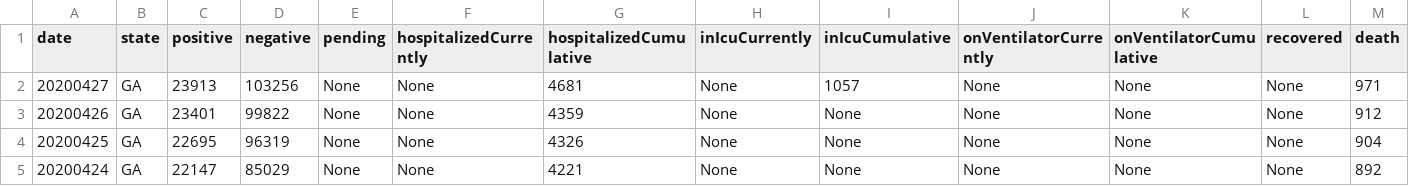
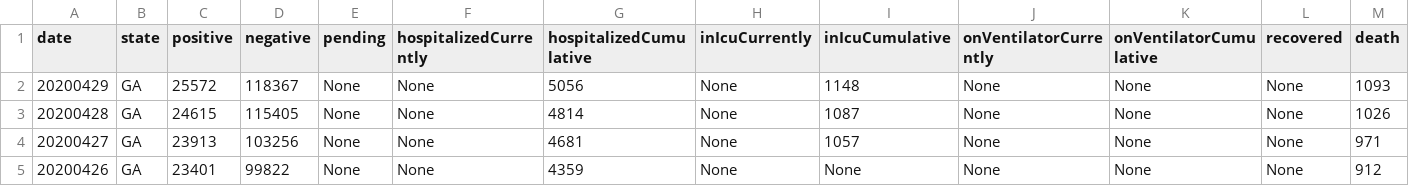
Before and after one commit to Amaal993/U.S-states-data, a CSV file: GA.csv, drawn as a sheet; only a part is shown; the shorter side is filled out with more unchanged rows; rows hold the shown columns only; the diff names each change by its address in the sheet, - before the commit and + after, or states it on an @@ line.

```diff
--- a/GA.csv
+++ b/GA.csv
+row 2: 20200429 | GA | 25572 | 118367 | None | None | 5056 | None | 1148 | None | None | None | 1093
+row 3: 20200428 | GA | 24615 | 115405 | None | None | 4814 | None | 1087 | None | None | None | 1026
```
Also changed, not shown: CA.csv, IL.csv, 53 other files.
